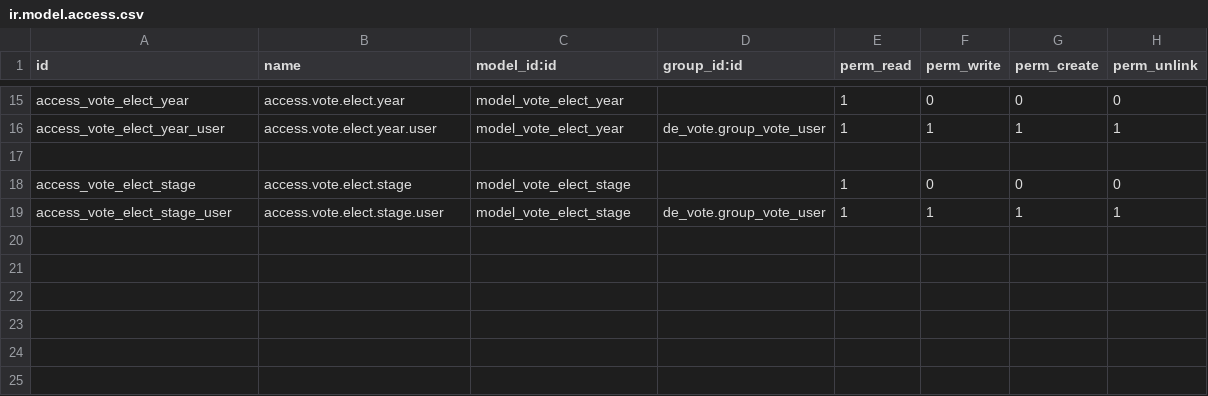
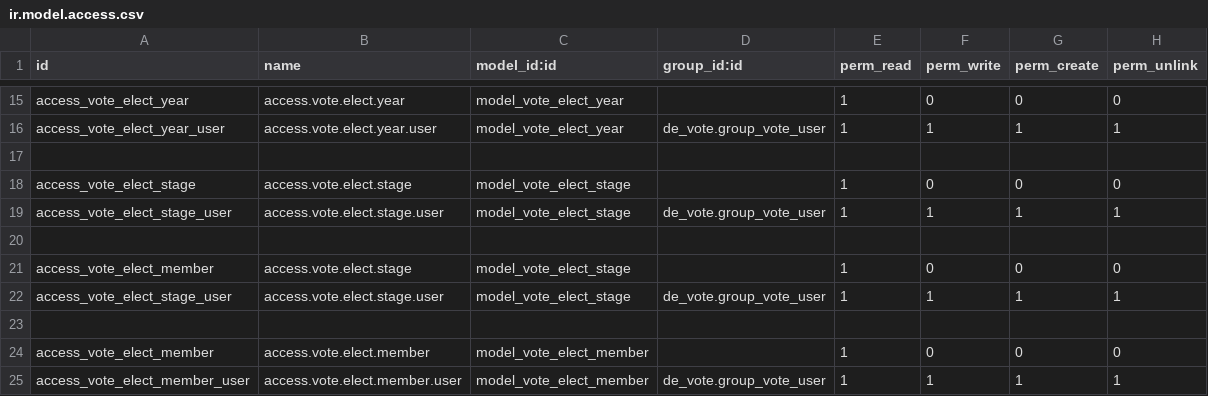
Before and after one commit to farhanrashad/gipli, a CSV file: de_vote/security/ir.model.access.csv, drawn as a sheet; only a part is shown, gaps mark what is left out; the diff names each change by its address in the sheet, - before the commit and + after, or states it on an @@ line.

Commit message:
update vote

```diff
--- a/de_vote/security/ir.model.access.csv
+++ b/de_vote/security/ir.model.access.csv
+row 20: (empty)
+row 21: access_vote_elect_member | access.vote.elect.stage | model_vote_elect_stage |  | 1 | 0 | 0 | 0
+row 22: access_vote_elect_stage_user | access.vote.elect.stage.user | model_vote_elect_stage | de_vote.group_vote_user | 1 | 1 | 1 | 1
+row 23: (empty)
+row 24: access_vote_elect_member | access.vote.elect.member | model_vote_elect_member |  | 1 | 0 | 0 | 0
+row 25: access_vote_elect_member_user | access.vote.elect.member.user | model_vote_elect_member | de_vote.group_vote_user | 1 | 1 | 1 | 1
```
Also changed, not shown: 6 other files.
